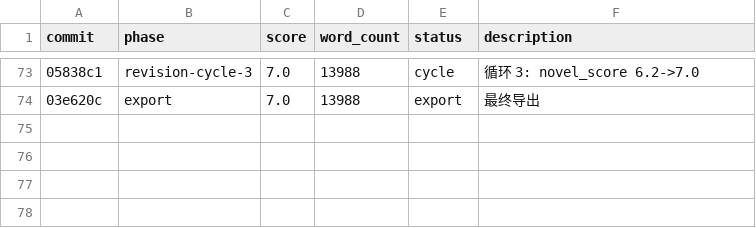
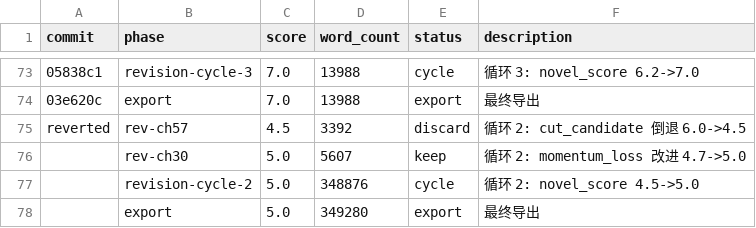
Before and after one commit to xudaxing2023-dot/autonovel, a TSV file: output/results.tsv, drawn as a sheet; only a part is shown, gaps mark what is left out; the diff names each change by its address in the sheet, - before the commit and + after, or states it on an @@ line.

Commit message:
10卷x10章冒烟测试完成: 100章 349K字 novel_score=5.0

```diff
--- a/output/results.tsv
+++ b/output/results.tsv
+row 75: reverted | rev-ch57 | 4.5 | 3392 | discard | 循环 2: cut_candidate 倒退 6.0->4.5
+row 76:  | rev-ch30 | 5.0 | 5607 | keep | 循环 2: momentum_loss 改进 4.7->5.0
+row 77:  | revision-cycle-2 | 5.0 | 348876 | cycle | 循环 2: novel_score 4.5->5.0
+row 78:  | export | 5.0 | 349280 | export | 最终导出
```
Also changed, not shown: 15 other files.
